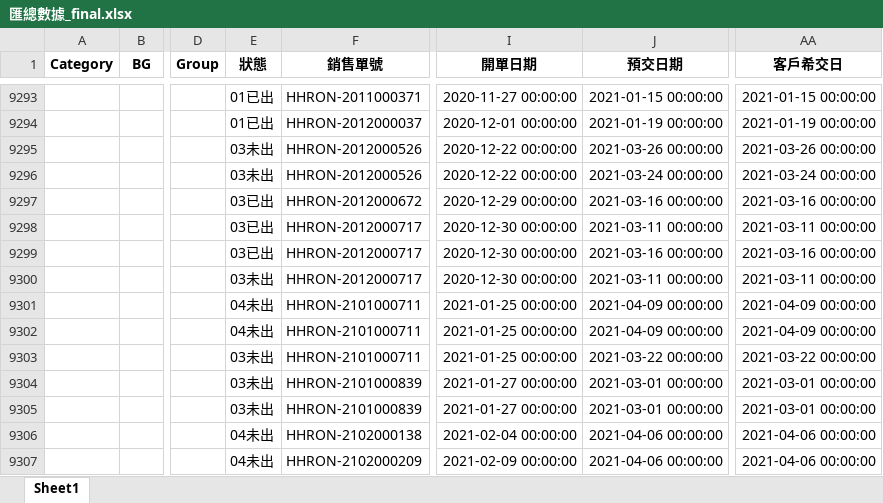
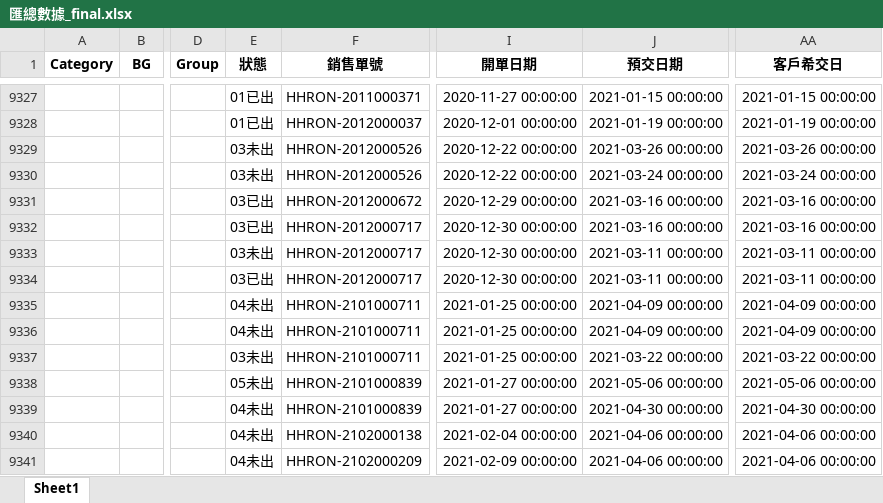
Before and after one commit to jimmyhsu1010/INPAQ_Python_project, an Excel workbook: 數據整理/業績總表/匯總數據_final.xlsx, sheet Sheet1, drawn as a sheet; only a part is shown, gaps mark what is left out; values as stored, in another font and other column widths than the file's, no borders; addresses are those after the commit; the diff covers the shown part only; the diff names each change by its address in the sheet, - before the commit and + after, or states it on an @@ line.

```diff
--- a/數據整理/業績總表/匯總數據_final.xlsx (sheet Sheet1)
+++ b/數據整理/業績總表/匯總數據_final.xlsx (sheet Sheet1)
@@ row 9298 moved to row 9334: 03已出 @@
@@ row 9302 moved to row 9335: 04未出 @@
-E9338 (狀態): 03未出
+E9338 (狀態): 05未出
-J9338 (預交日期): 2021-03-01 00:00:00
+J9338 (預交日期): 2021-05-06 00:00:00
-AA9338 (客戶希交日): 2021-03-01 00:00:00
+AA9338 (客戶希交日): 2021-05-06 00:00:00
-E9339 (狀態): 03未出
+E9339 (狀態): 04未出
-J9339 (預交日期): 2021-03-01 00:00:00
+J9339 (預交日期): 2021-04-30 00:00:00
-AA9339 (客戶希交日): 2021-03-01 00:00:00
+AA9339 (客戶希交日): 2021-04-30 00:00:00
```
Also changed, not shown: 44 added rows, 16 removed rows, 122 moved rows and 187 edited cells elsewhere in this sheet, 數據整理/業績總表/2021_rf_clean.xlsx, 4 other files.
